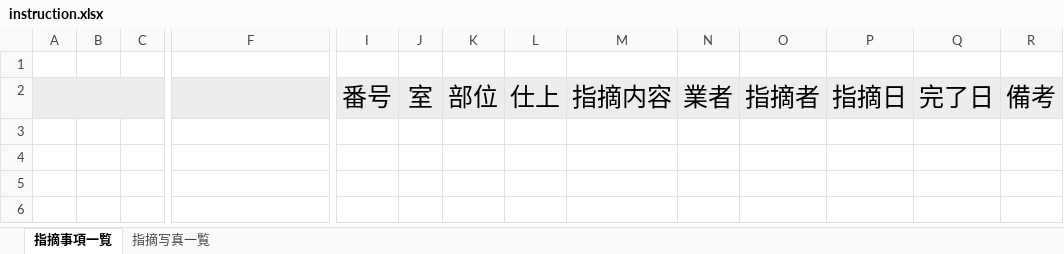
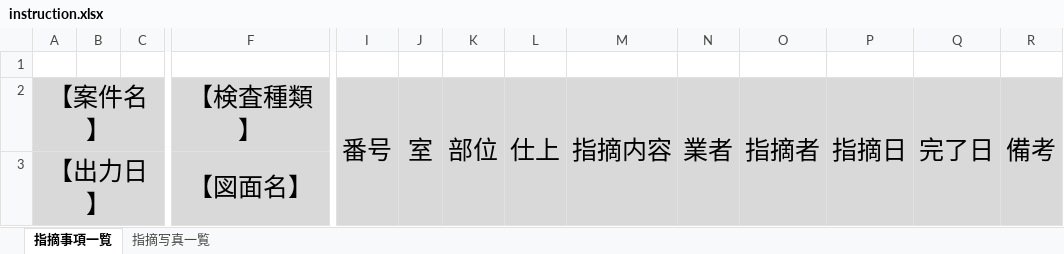
Before and after one commit to shuntagami/excel-util, an Excel workbook: templates/instruction.xlsx, sheet 指摘事項一覧, drawn as a sheet; only a part is shown, gaps mark what is left out; values as stored, in another font and other column widths than the file's, no borders; rows hold the shown columns only; the diff covers the shown part only; the diff names each change by its address in the sheet, - before the commit and + after, or states it on an @@ line.

```diff
--- a/templates/instruction.xlsx (sheet 指摘事項一覧)
+++ b/templates/instruction.xlsx (sheet 指摘事項一覧)
-A2: (empty)
+A2: 【案件名】
-B2:C2 fill: none
+B2:C2 fill: #D9D9D9
-F2: (empty)
+F2: 【検査種類】
+I2:I3 merged
+J2:J3 merged
+K2:K3 merged
+L2:L3 merged
+M2:M3 merged
+N2:N3 merged
+O2:O3 merged
+P2:P3 merged
+Q2:Q3 merged
+R2:R3 merged
+row 3: 【出力日】 |  |  | 【図面名】
```
Also changed, not shown: cell formats elsewhere in this sheet, sheet 指摘写真一覧, 3 other files.
